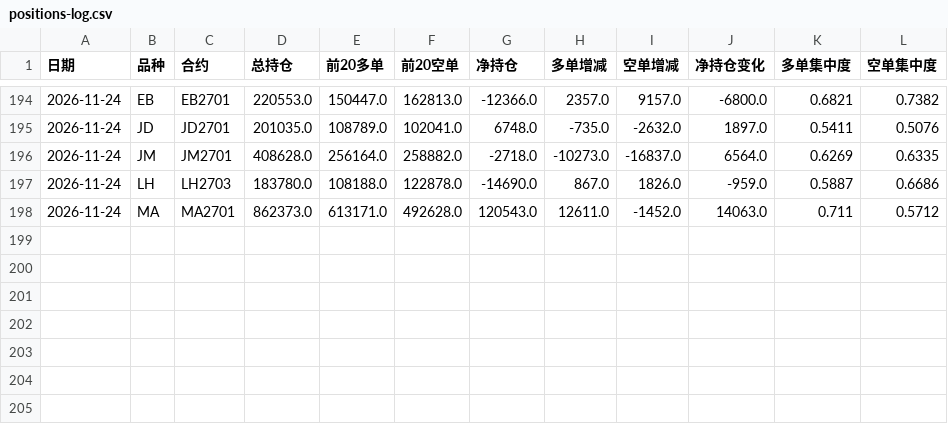
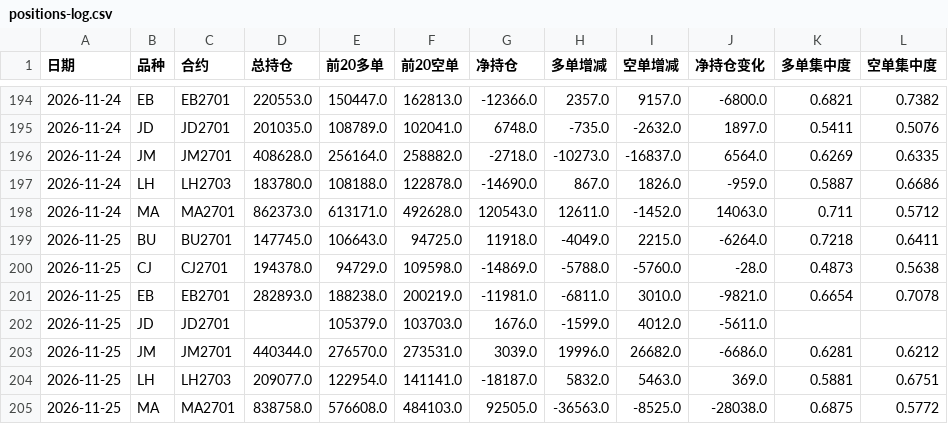
Before and after one commit to cloudchina/FuturesAnaReports, a CSV file: future-analysis-reports/positions-log.csv, drawn as a sheet; only a part is shown, gaps mark what is left out.

```diff
--- a/future-analysis-reports/positions-log.csv
+++ b/future-analysis-reports/positions-log.csv
@@ -198 +198,8 @@
 2026-11-24,MA,MA2701,862373.0,613171.0,492628.0,120543.0,12611.0,-1452.0,14063.0,0.711,0.5712
+2026-11-25,BU,BU2701,147745.0,106643.0,94725.0,11918.0,-4049.0,2215.0,-6264.0,0.7218,0.6411
+2026-11-25,CJ,CJ2701,194378.0,94729.0,109598.0,-14869.0,-5788.0,-5760.0,-28.0,0.4873,0.5638
+2026-11-25,EB,EB2701,282893.0,188238.0,200219.0,-11981.0,-6811.0,3010.0,-9821.0,0.6654,0.7078
+2026-11-25,JD,JD2701,,105379.0,103703.0,1676.0,-1599.0,4012.0,-5611.0,,
+2026-11-25,JM,JM2701,440344.0,276570.0,273531.0,3039.0,19996.0,26682.0,-6686.0,0.6281,0.6212
+2026-11-25,LH,LH2703,209077.0,122954.0,141141.0,-18187.0,5832.0,5463.0,369.0,0.5881,0.6751
+2026-11-25,MA,MA2701,838758.0,576608.0,484103.0,92505.0,-36563.0,-8525.0,-28038.0,0.6875,0.5772
```
Also changed, not shown: future-analysis-reports/accuracy-log.csv, 15 other files.
